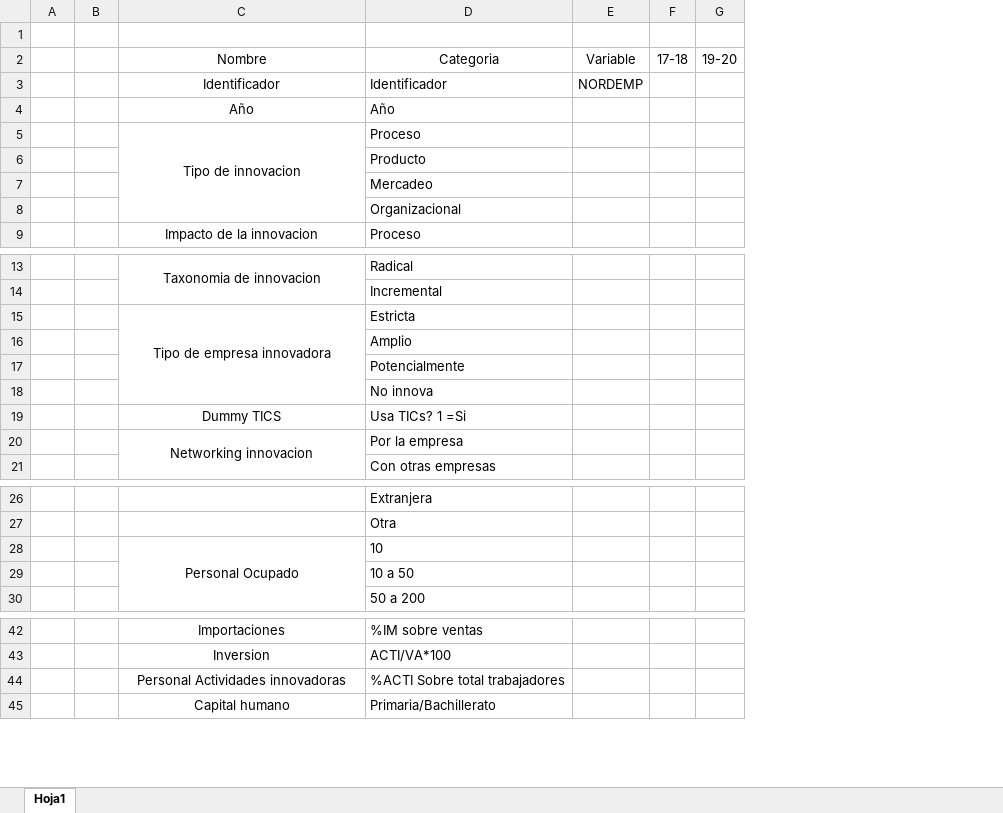
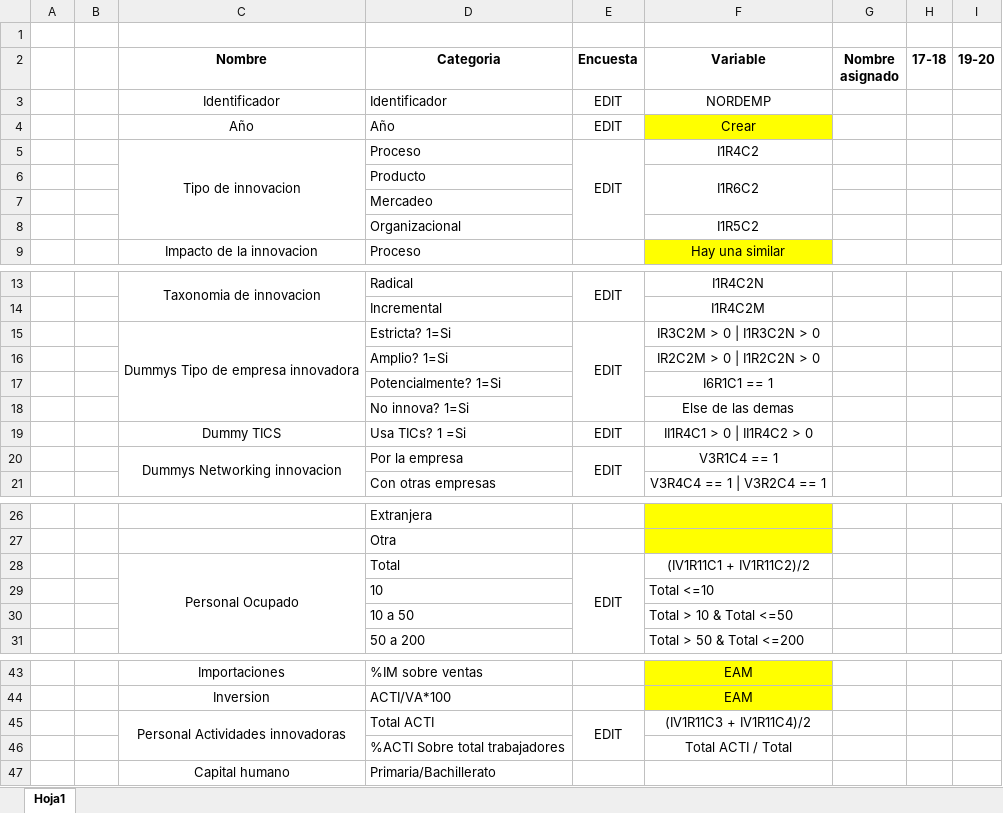
Before and after one commit to jtabordaj/research_jp, an Excel workbook: edit/crosscheck.xlsx, sheet Hoja1, drawn as a sheet; only a part is shown, gaps mark what is left out; values as stored, in another font and other column widths than the file's, no borders; removed rows and columns are numbered as before the commit, all else as after; the diff names each change by its address in the sheet, - before the commit and + after, or states it on an @@ line.

Commit message:
progress on scouting for variables

```diff
--- a/edit/crosscheck.xlsx (sheet Hoja1)
+++ b/edit/crosscheck.xlsx (sheet Hoja1)
-column E (Variable), row 3: NORDEMP
+column E (Encuesta), rows 3-5: all EDIT; row 13: EDIT; rows 19-20: EDIT | EDIT; row 28: EDIT; row 45: EDIT
+column F (Variable), rows 3-9: NORDEMP | Crear | I1R4C2 | I1R6C2 |  | I1R5C2 | Hay una similar; rows 13-14: I1R4C2N | I1R4C2M; rows 16-21: IR2C2M > 0 | I1R2C2N > 0 | I6R1C1 == 1 | Else de las demas | II1R4C1 > 0 | II1R4C2 > 0 | V3R1C4 == 1 | V3R4C4 == 1 | V3R2C4 == 1; row 28: (IV1R11C1 + IV1R11C2)/2; rows 30-31: Total > 10 & Total <=50 | Total > 50 & Total <=200; rows 43-45: EAM | EAM | (IV1R11C3 + IV1R11C4)/2
+column G (Nombre asignado), empty
-C2:D2 bold: off
+C2:D2 bold: on
-H2:I2 bold: off
+H2:I2 bold: on
-row 15:  |  | Tipo de empresa innovadora | Estricta
+row 15:  |  | Dummys Tipo de empresa innovadora | Estricta? 1=Si | EDIT | IR3C2M > 0 | I1R3C2N > 0
-D16 (Categoria): Amplio
+D16 (Categoria): Amplio? 1=Si
-D17 (Categoria): Potencialmente
+D17 (Categoria): Potencialmente? 1=Si
-D18 (Categoria): No innova
+D18 (Categoria): No innova? 1=Si
-C20 (Nombre): Networking innovacion
+C20 (Nombre): Dummys Networking innovacion
-D28 (Categoria): 10
+D28 (Categoria): Total
+row 29:  |  |  | 10 |  | Total <=10
+C45:C46 merged
-D45 (Categoria): %ACTI Sobre total trabajadores
+D45 (Categoria): Total ACTI
+row 46:  |  |  | %ACTI Sobre total trabajadores |  | Total ACTI / Total
```
Also changed, not shown: 5 other files.
